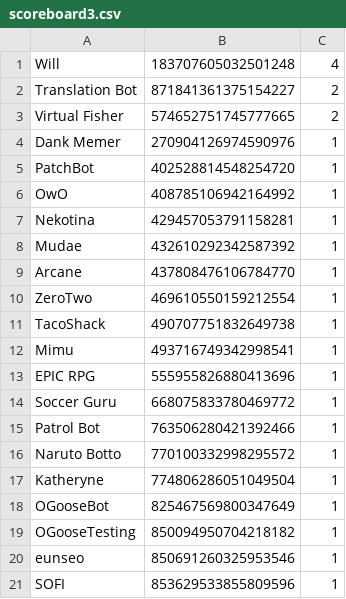
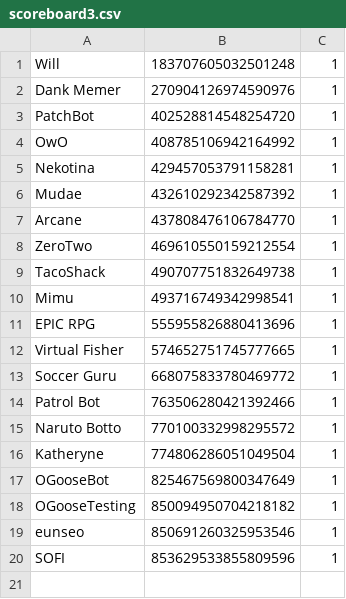
Before and after one commit to Craigsuter/TundraBot, a CSV file: scoreboard3.csv, drawn as a sheet.

```diff
--- a/scoreboard3.csv
+++ b/scoreboard3.csv
@@ -1,4 +1,2 @@
-Will,183707605032501248,4
-Translation Bot,871841361375154227,2
-Virtual Fisher,574652751745777665,2
+Will,183707605032501248,1
 Dank Memer,270904126974590976,1
@@ -13,2 +11,3 @@ Mimu,493716749342998541,1
 EPIC RPG,555955826880413696,1
+Virtual Fisher,574652751745777665,1
 Soccer Guru,668075833780469772,1
```
Also changed, not shown: scoreboard2.csv, 3 other files.
